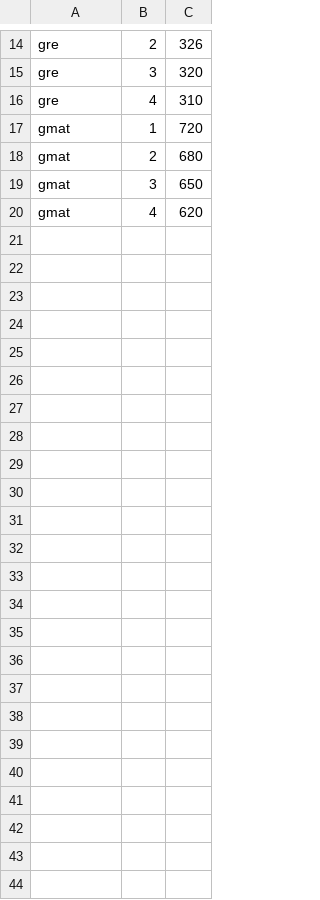
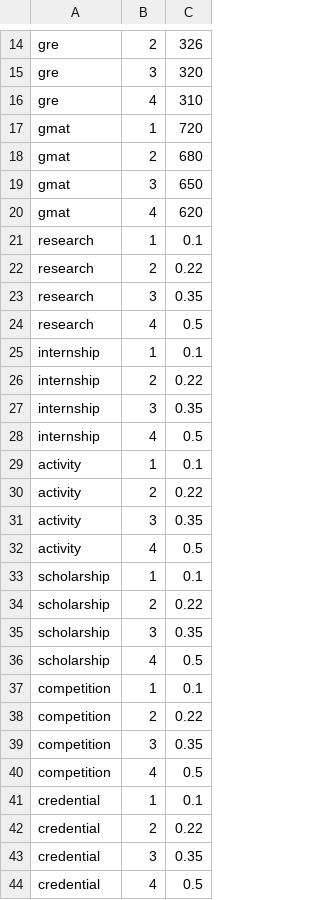
Before and after one commit to SmartRiver/python, a CSV file: python_service/resource/schedule/target.csv, drawn as a sheet; only a part is shown, gaps mark what is left out.

```diff
--- a/python_service/resource/schedule/target.csv
+++ b/python_service/resource/schedule/target.csv
@@ -20 +20,25 @@ gmat,3,650
 gmat,4,620
+research,1,0.1
+research,2,0.22
+research,3,0.35
+research,4,0.5
+internship,1,0.1
+internship,2,0.22
+internship,3,0.35
+internship,4,0.5
+activity,1,0.1
+activity,2,0.22
+activity,3,0.35
+activity,4,0.5
+scholarship,1,0.1
+scholarship,2,0.22
+scholarship,3,0.35
+scholarship,4,0.5
+competition,1,0.1
+competition,2,0.22
+competition,3,0.35
+competition,4,0.5
+credential,1,0.1
+credential,2,0.22
+credential,3,0.35
+credential,4,0.5
```
Also changed, not shown: 44 other files.
